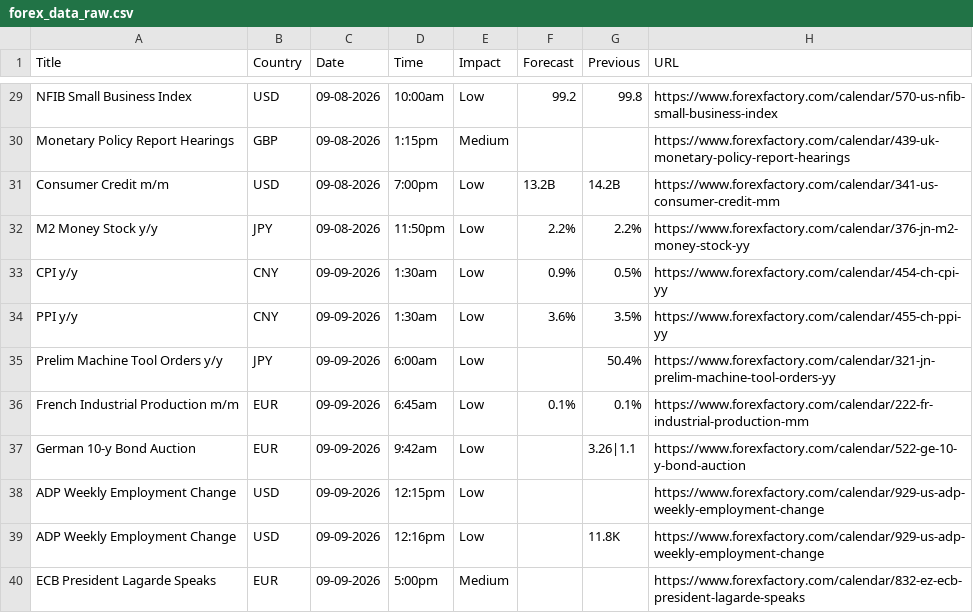
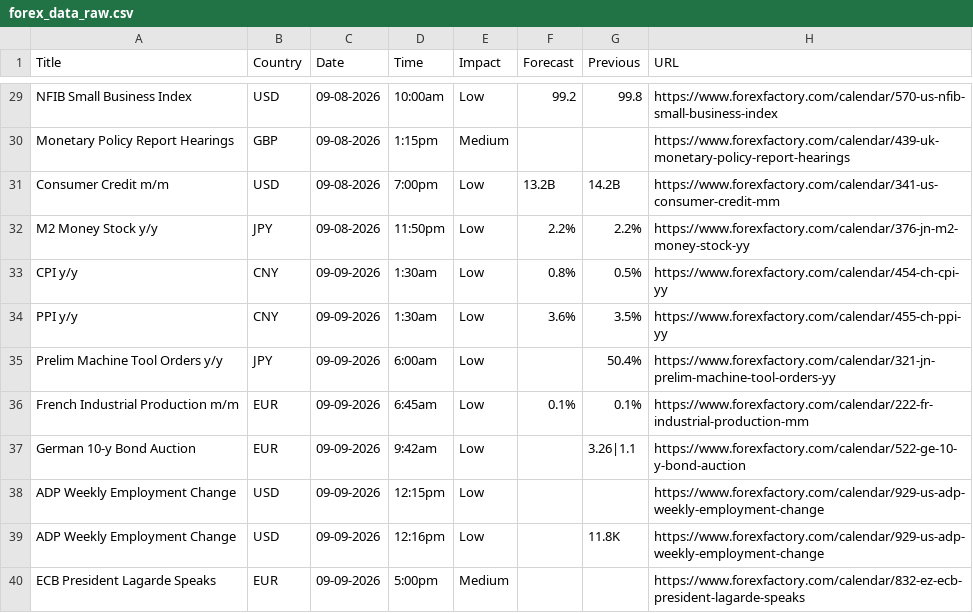
Before and after one commit to CryptoGamerDev/forex-calendar-data, a CSV file: forex_data_raw.csv, drawn as a sheet; only a part is shown, gaps mark what is left out.

```diff
--- a/forex_data_raw.csv
+++ b/forex_data_raw.csv
@@ -32,3 +32,3 @@ Consumer Credit m/m,USD,09-08-2026,7:00pm,Low,13.2B,14.2B,https://www.forexfacto
 M2 Money Stock y/y,JPY,09-08-2026,11:50pm,Low,2.2%,2.2%,https://www.forexfactory.com/calendar/376-jn-m2-money-stock-yy
-CPI y/y,CNY,09-09-2026,1:30am,Low,0.9%,0.5%,https://www.forexfactory.com/calendar/454-ch-cpi-yy
+CPI y/y,CNY,09-09-2026,1:30am,Low,0.8%,0.5%,https://www.forexfactory.com/calendar/454-ch-cpi-yy
 PPI y/y,CNY,09-09-2026,1:30am,Low,3.6%,3.5%,https://www.forexfactory.com/calendar/455-ch-ppi-yy
```
Also changed, not shown: forex_data_simple.csv.
